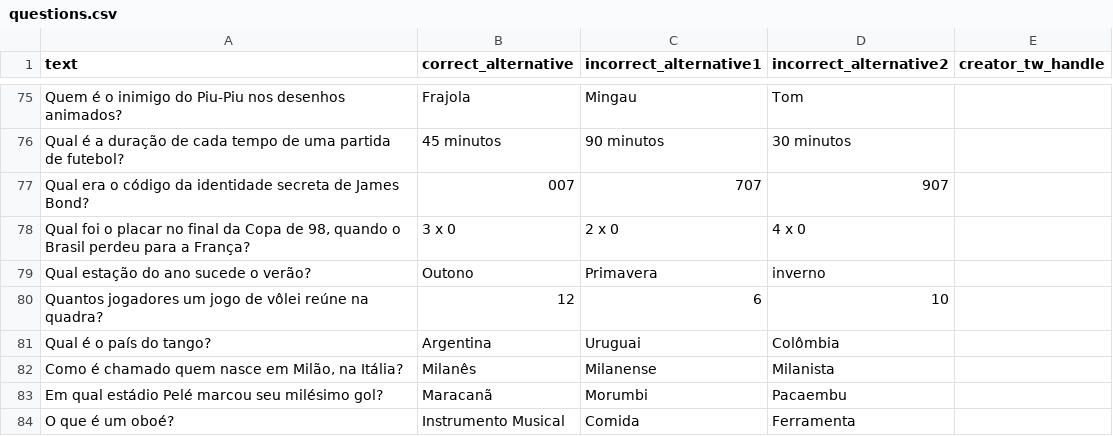
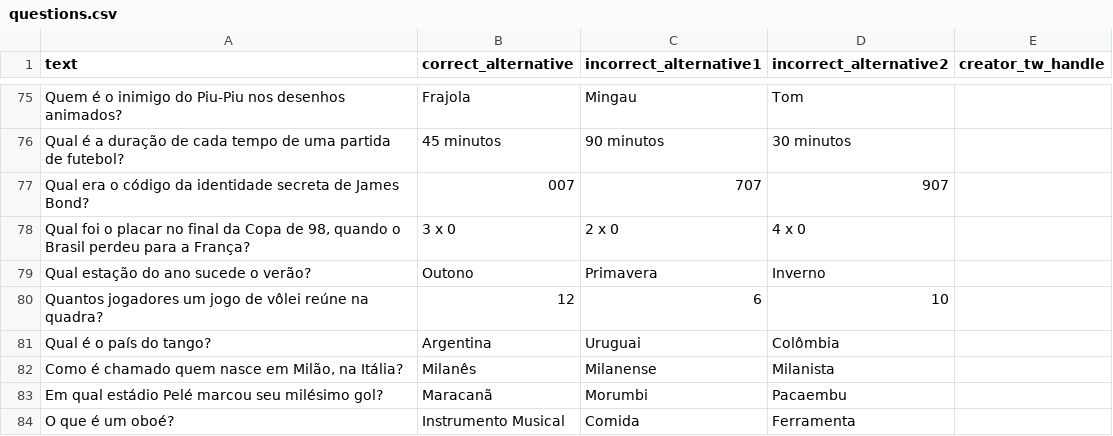
Before and after one commit to mateusbandeiraa/geenio, a CSV file: src/assets/questions.csv, drawn as a sheet; only a part is shown, gaps mark what is left out.

Commit message:
Fix typo in an alternative

```diff
--- a/src/assets/questions.csv
+++ b/src/assets/questions.csv
@@ -78,3 +78,3 @@ Qual era o código da identidade secreta de James Bond?,007,707,907,
 "Qual foi o placar no final da Copa de 98, quando o Brasil perdeu para a França?",3 x 0,2 x 0,4 x 0,
-Qual estação do ano sucede o verão?,Outono,Primavera,inverno,
+Qual estação do ano sucede o verão?,Outono,Primavera,Inverno,
 Quantos jogadores um jogo de vôlei reúne na quadra?,12,6,10,
```
